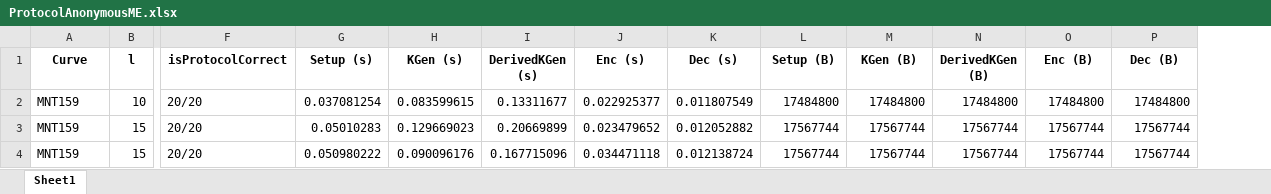
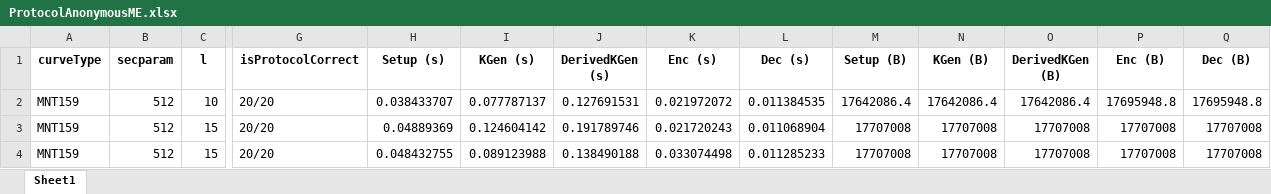
Before and after one commit to BatchClayderman/Cryptography-Schemes, an Excel workbook: ProtocolAnonymousME.xlsx, sheet Sheet1, drawn as a sheet; only a part is shown, gaps mark what is left out; values as stored, in another font and other column widths than the file's, no borders; addresses are those after the commit; the diff covers the shown part only; the diff names each change by its address in the sheet, - before the commit and + after, or states it on an @@ line.

```diff
--- a/ProtocolAnonymousME.xlsx (sheet Sheet1)
+++ b/ProtocolAnonymousME.xlsx (sheet Sheet1)
+column B (secparam), rows 2-4: all 512
-A1: Curve
+A1: curveType
-H2 (Setup (s)): 0.037081254
+H2 (Setup (s)): 0.038433707
-I2 (KGen (s)): 0.083599615
+I2 (KGen (s)): 0.077787137
-J2 (DerivedKGen (s)): 0.13311677
+J2 (DerivedKGen (s)): 0.127691531
-K2 (Enc (s)): 0.022925377
+K2 (Enc (s)): 0.021972072
-L2 (Dec (s)): 0.011807549
+L2 (Dec (s)): 0.011384535
-M2 (Setup (B)): 17484800
+M2 (Setup (B)): 17642086.4
-N2 (KGen (B)): 17484800
+N2 (KGen (B)): 17642086.4
-O2 (DerivedKGen (B)): 17484800
+O2 (DerivedKGen (B)): 17642086.4
-P2 (Enc (B)): 17484800
+P2 (Enc (B)): 17695948.8
-Q2 (Dec (B)): 17484800
+Q2 (Dec (B)): 17695948.8
-H3 (Setup (s)): 0.05010283
+H3 (Setup (s)): 0.04889369
-I3 (KGen (s)): 0.129669023
+I3 (KGen (s)): 0.124604142
-J3 (DerivedKGen (s)): 0.20669899
+J3 (DerivedKGen (s)): 0.191789746
-K3 (Enc (s)): 0.023479652
+K3 (Enc (s)): 0.021720243
-L3 (Dec (s)): 0.012052882
+L3 (Dec (s)): 0.011068904
-M3:M4 (Setup (B)): 17567744
+M3:M4 (Setup (B)): 17707008
-N3:N4 (KGen (B)): 17567744
+N3:N4 (KGen (B)): 17707008
-O3:O4 (DerivedKGen (B)): 17567744
+O3:O4 (DerivedKGen (B)): 17707008
-P3:P4 (Enc (B)): 17567744
+P3:P4 (Enc (B)): 17707008
-Q3:Q4 (Dec (B)): 17567744
+Q3:Q4 (Dec (B)): 17707008
-H4 (Setup (s)): 0.050980222
+H4 (Setup (s)): 0.048432755
-I4 (KGen (s)): 0.090096176
+I4 (KGen (s)): 0.089123988
-J4 (DerivedKGen (s)): 0.167715096
+J4 (DerivedKGen (s)): 0.138490188
-K4 (Enc (s)): 0.034471118
+K4 (Enc (s)): 0.033074498
-L4 (Dec (s)): 0.012138724
+L4 (Dec (s)): 0.011285233
```
Also changed, not shown: 15 added rows, 15 removed rows and 420 edited cells elsewhere in this sheet, 14 other files.
